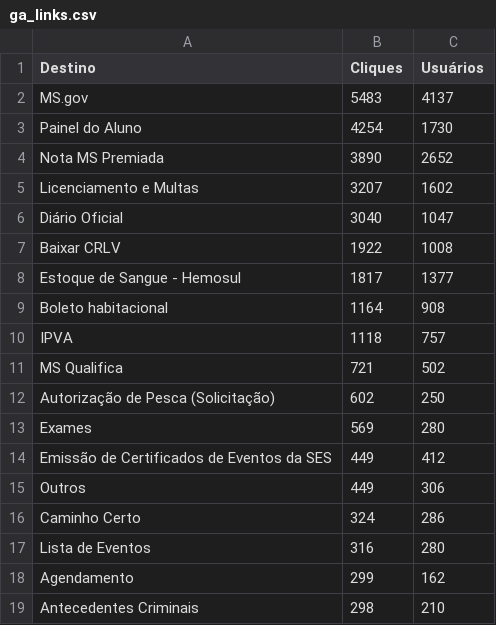
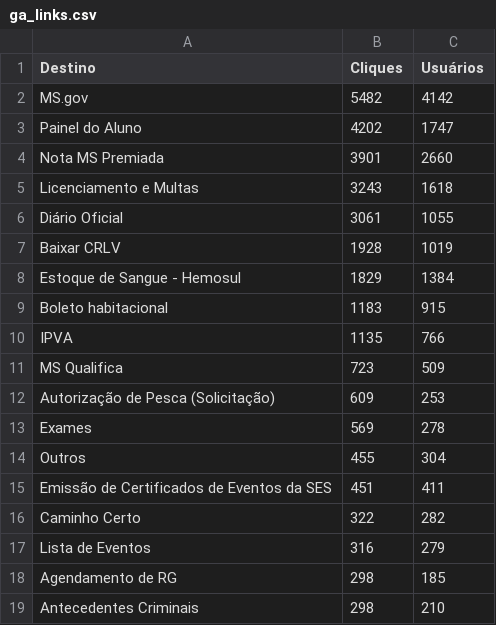
Before and after one commit to fabioramos-02/matomo, a CSV file: matomo-analytics-dashboard/exports/ga_links.csv, drawn as a sheet; only a part is shown; the diff covers the shown part only.

```diff
--- a/matomo-analytics-dashboard/exports/ga_links.csv
+++ b/matomo-analytics-dashboard/exports/ga_links.csv
@@ -1,19 +1,19 @@
 Destino;Cliques;Usuários
-MS.gov;5483;4137
-Painel do Aluno;4254;1730
-Nota MS Premiada;3890;2652
-Licenciamento e Multas;3207;1602
-Diário Oficial;3040;1047
-Baixar CRLV;1922;1008
-Estoque de Sangue - Hemosul;1817;1377
-Boleto habitacional;1164;908
-IPVA;1118;757
-MS Qualifica;721;502
-Autorização de Pesca (Solicitação);602;250
-Exames;569;280
-Emissão de Certificados de Eventos da SES;449;412
-Outros;449;306
-Caminho Certo;324;286
-Lista de Eventos;316;280
-Agendamento;299;162
+MS.gov;5482;4142
+Painel do Aluno;4202;1747
+Nota MS Premiada;3901;2660
+Licenciamento e Multas;3243;1618
+Diário Oficial;3061;1055
+Baixar CRLV;1928;1019
+Estoque de Sangue - Hemosul;1829;1384
+Boleto habitacional;1183;915
+IPVA;1135;766
+MS Qualifica;723;509
+Autorização de Pesca (Solicitação);609;253
+Exames;569;278
+Outros;455;304
+Emissão de Certificados de Eventos da SES;451;411
+Caminho Certo;322;282
+Lista de Eventos;316;279
+Agendamento de RG;298;185
 Antecedentes Criminais;298;210
```
Also changed, not shown: 9 added rows, 9 removed rows and 29 edited cells elsewhere in this file, matomo-analytics-dashboard/exports/ga_cities.csv, matomo-analytics-dashboard/exports/ga_funnel.csv, 4 other files.
